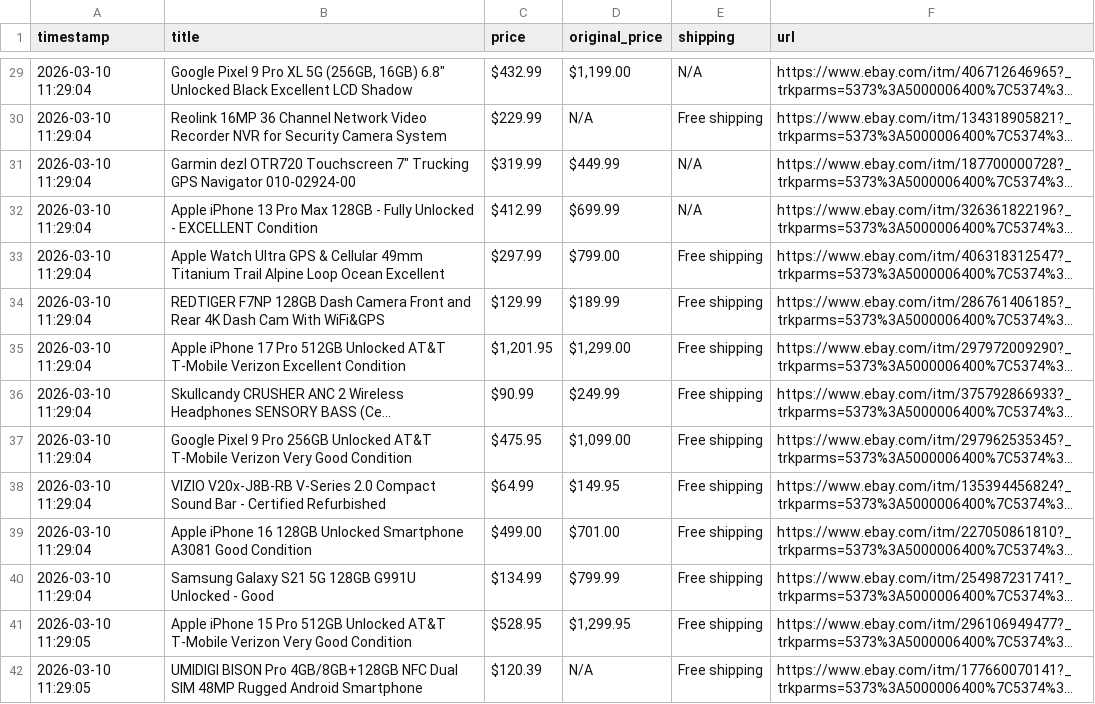
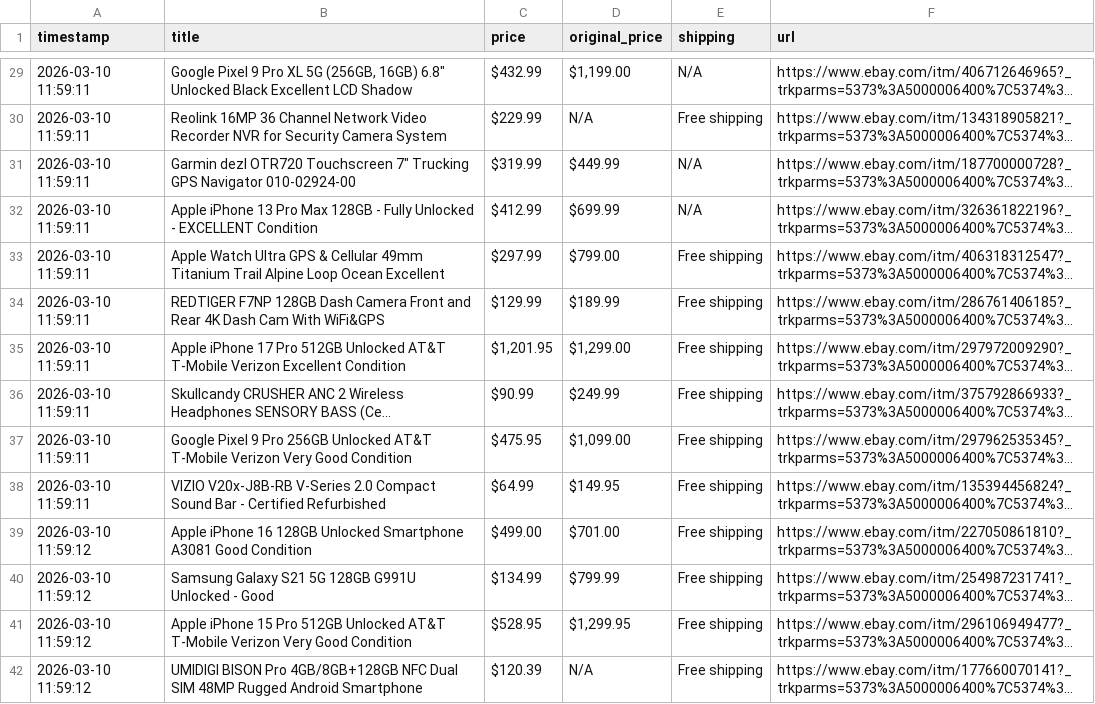
Before and after one commit to Ezzo2004/Assignment5-automation, a CSV file: ebay_tech_deals.csv, drawn as a sheet; only a part is shown, gaps mark what is left out; long unchanged cells end in …; the diff covers the shown part only; the diff names each change by its address in the sheet, - before the commit and + after, or states it on an @@ line.

```diff
--- a/ebay_tech_deals.csv
+++ b/ebay_tech_deals.csv
-A29:A38 (timestamp): 2026-03-10 11:29:04
+A29:A38 (timestamp): 2026-03-10 11:59:11
-A39:A40 (timestamp): 2026-03-10 11:29:04
+A39:A40 (timestamp): 2026-03-10 11:59:12
-A41:A42 (timestamp): 2026-03-10 11:29:05
+A41:A42 (timestamp): 2026-03-10 11:59:12
```
Also changed, not shown: 101 edited cells elsewhere in this file.
